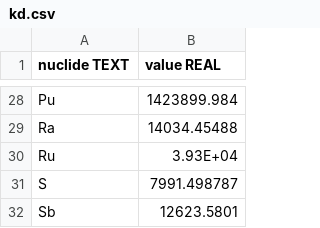
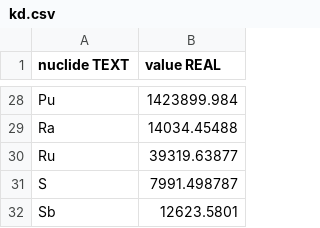
Before and after one commit to denis-osipov/hydra, a CSV file: data/csv/kd.csv, drawn as a sheet; only a part is shown, gaps mark what is left out; the diff covers the shown part only.

```diff
--- a/data/csv/kd.csv
+++ b/data/csv/kd.csv
@@ -29,3 +29,3 @@ Pu;1423899.984
 Ra;14034.45488
-Ru;3.93E+04
+Ru;39319.63877
 S;7991.498787
```
Also changed, not shown: 18 edited cells elsewhere in this file, data/csv/cr.csv, data/csv/dcc.csv.
